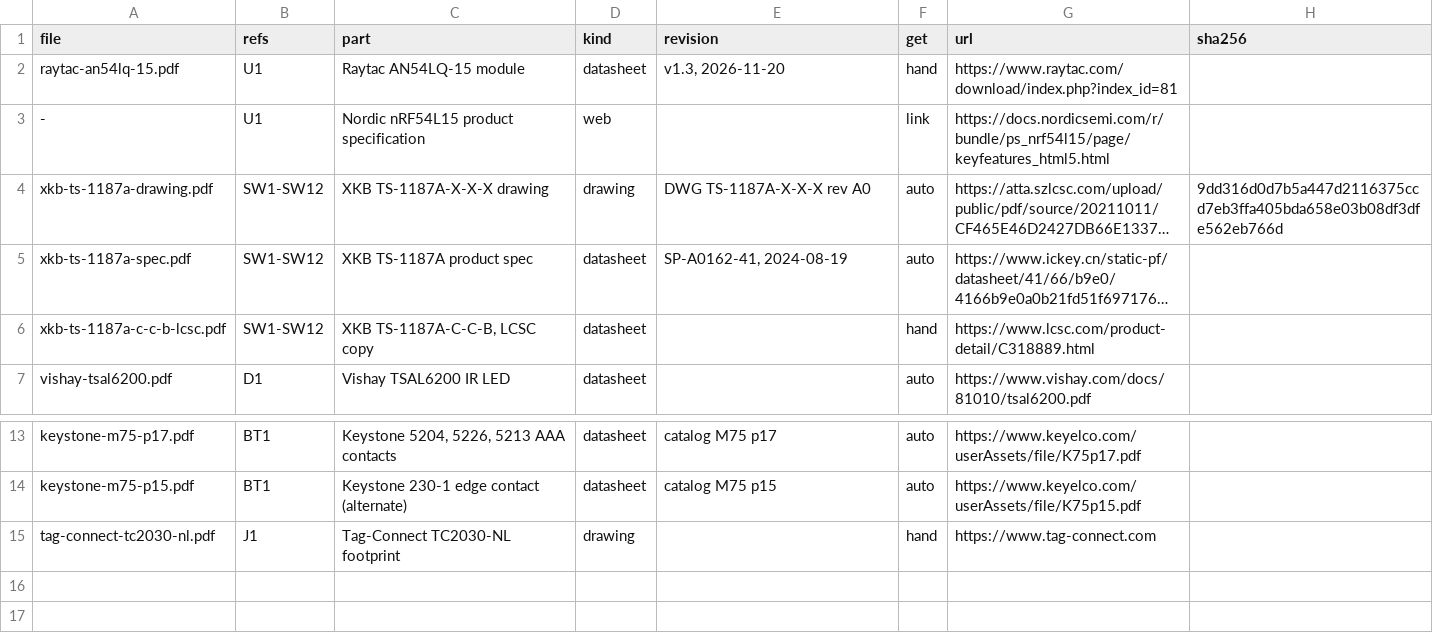
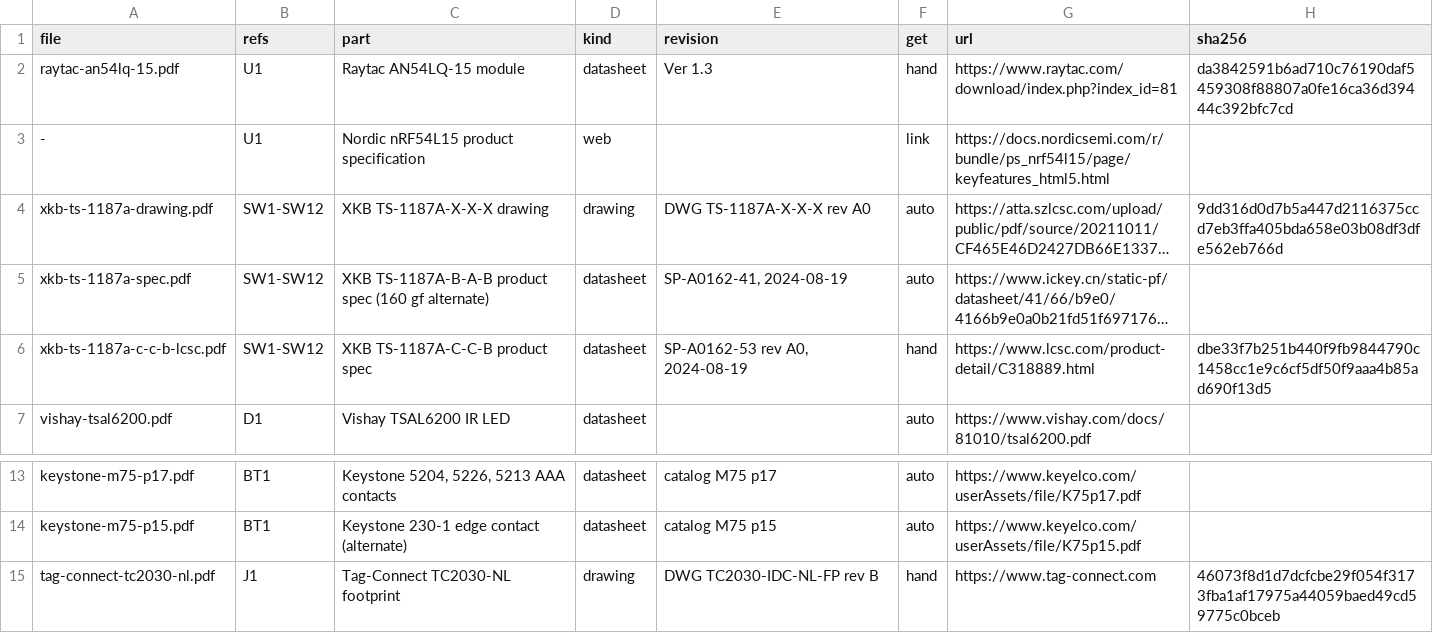
Before and after one commit to OlofLoov/antuna-remote-controller, a TSV file: docs/datasheets/manifest.tsv, drawn as a sheet; only a part is shown, gaps mark what is left out; long unchanged cells end in …; the diff names each change by its address in the sheet, - before the commit and + after, or states it on an @@ line.

```diff
--- a/docs/datasheets/manifest.tsv
+++ b/docs/datasheets/manifest.tsv
-E2 (revision): v1.3, 2026-11-20
+E2 (revision): Ver 1.3
-H2 (sha256): (empty)
+H2 (sha256): da3842591b6ad710c76190daf5459308f88807a0fe16ca36d39444c392bfc7cd
-C5 (part): XKB TS-1187A product spec
+C5 (part): XKB TS-1187A-B-A-B product spec (160 gf alternate)
-C6 (part): XKB TS-1187A-C-C-B, LCSC copy
+C6 (part): XKB TS-1187A-C-C-B product spec
-E6 (revision): (empty)
+E6 (revision): SP-A0162-53 rev A0, 2024-08-19
-H6 (sha256): (empty)
+H6 (sha256): dbe33f7b251b440f9fb9844790c1458cc1e9c6cf5df50f9aaa4b85ad690f13d5
-E15 (revision): (empty)
+E15 (revision): DWG TC2030-IDC-NL-FP rev B
-H15 (sha256): (empty)
+H15 (sha256): 46073f8d1d7dcfcbe29f054f3173fba1af17975a44059baed49cd59775c0bceb
```
Also changed, not shown: 1 other file.
